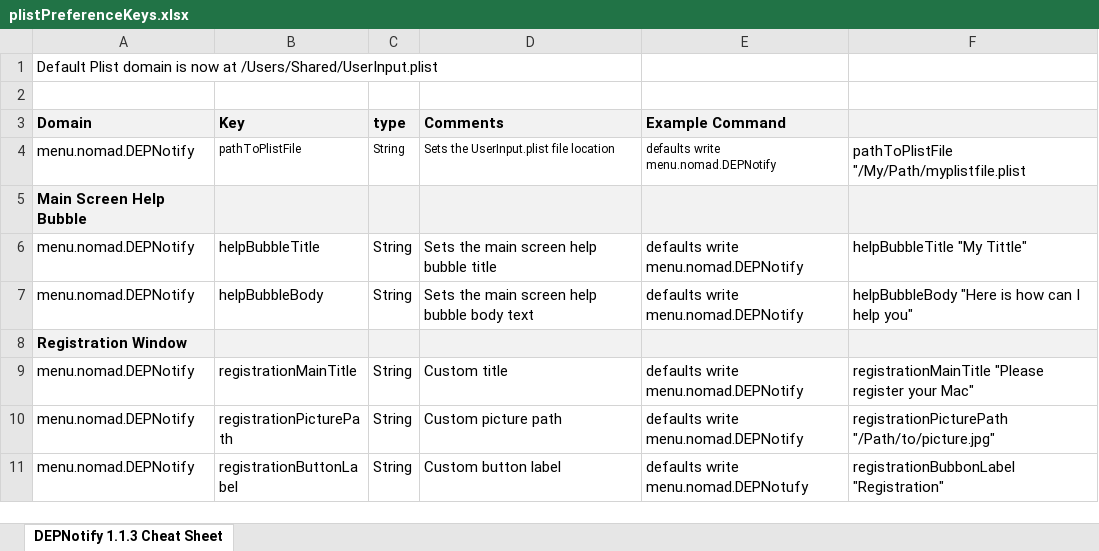
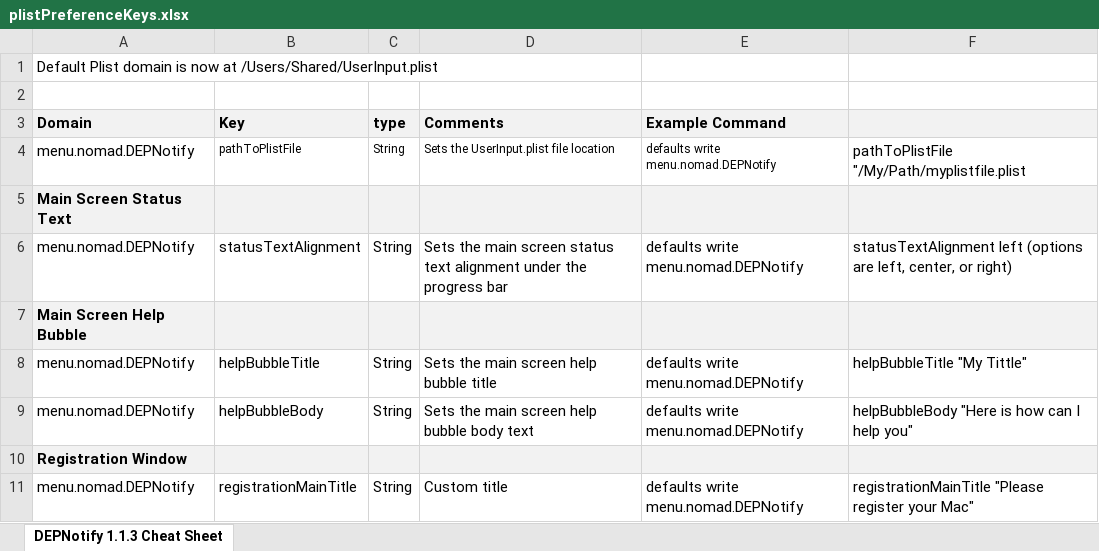
Before and after one commit to jamf/DEPNotify-Starter, an Excel workbook: resources/plistPreferenceKeys.xlsx, sheet DEPNotify 1.1.3 Cheat Sheet, drawn as a sheet; only a part is shown; the shorter side is filled out with more unchanged rows; values as stored, in another font and other column widths than the file's, no borders; the diff names each change by its address in the sheet, - before the commit and + after, or states it on an @@ line.

Commit message:
Added plist key for status text allignment

```diff
--- a/resources/plistPreferenceKeys.xlsx (sheet DEPNotify 1.1.3 Cheat Sheet)
+++ b/resources/plistPreferenceKeys.xlsx (sheet DEPNotify 1.1.3 Cheat Sheet)
+row 5: Main Screen Status Text
+row 6: menu.nomad.DEPNotify | statusTextAlignment | String | Sets the main screen status text alignment under the progress bar | defaults write menu.nomad.DEPNotify | statusTextAlignment left (options are left, center, or right)
```
